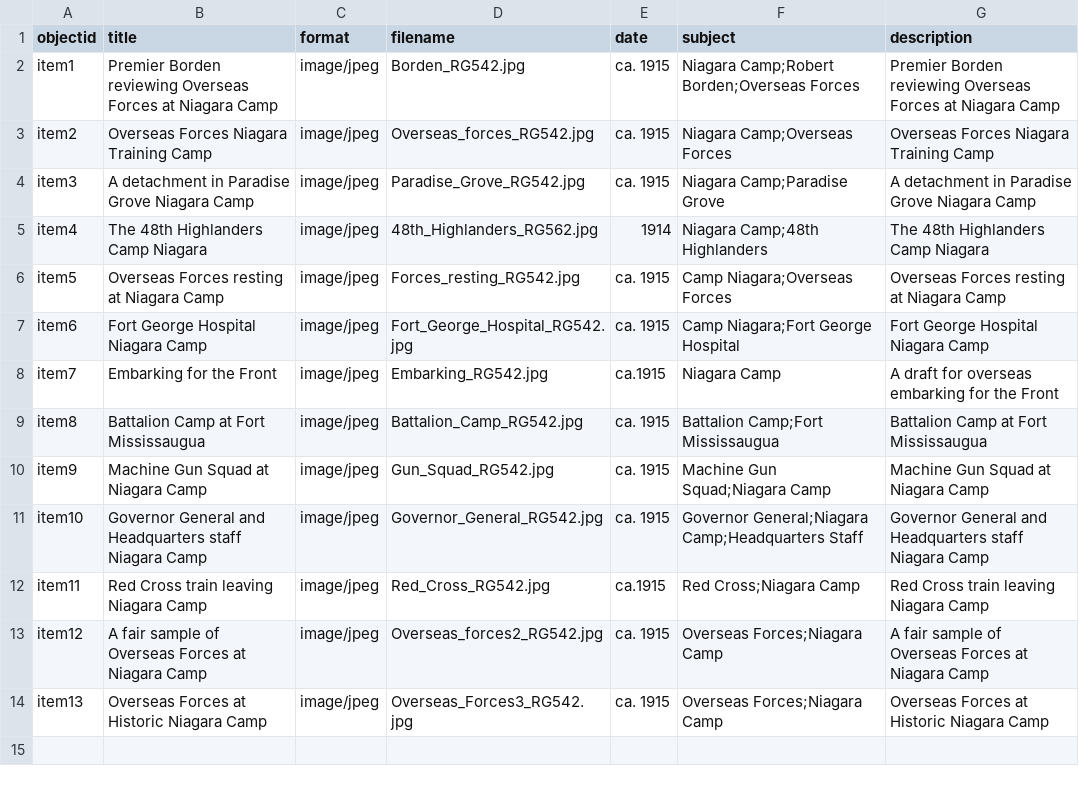
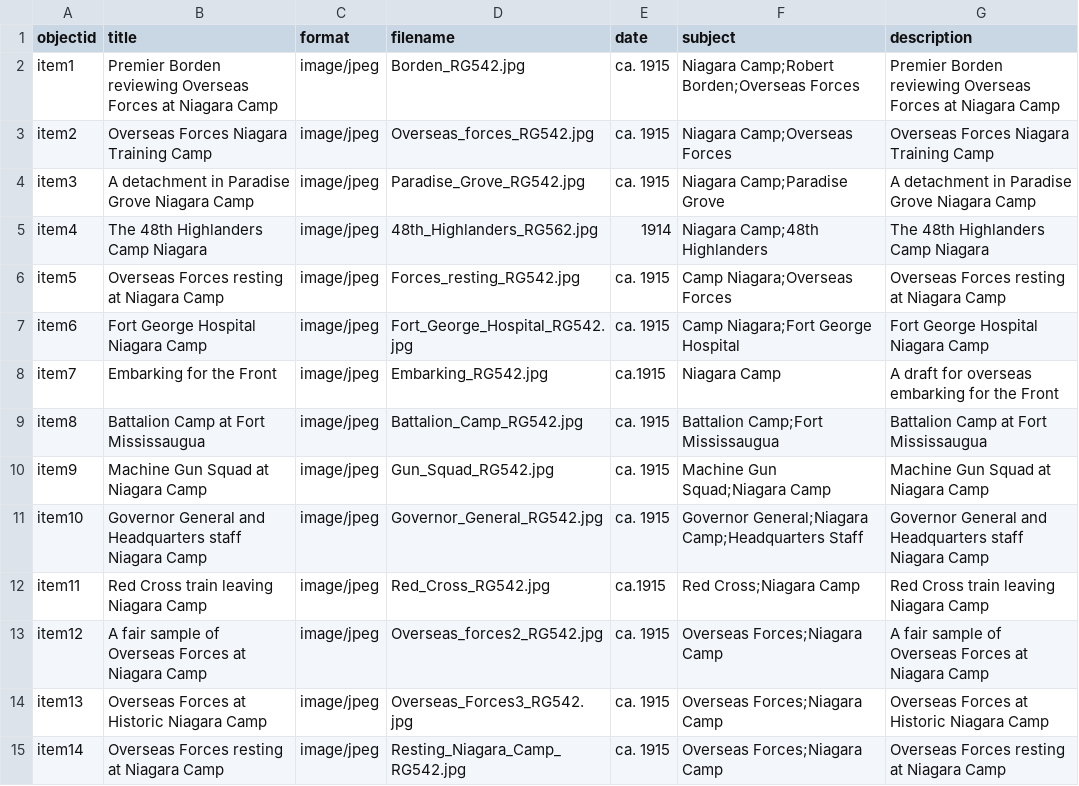
Before and after one commit to chantalcameron/Niagara-Camp, a CSV file: _data/NiagaraCamp_metadata.csv, drawn as a sheet; the diff names each change by its address in the sheet, - before the commit and + after, or states it on an @@ line.

Commit message:
Update NiagaraCamp_metadata.csv

```diff
--- a/_data/NiagaraCamp_metadata.csv
+++ b/_data/NiagaraCamp_metadata.csv
+row 15: item14 | Overseas Forces resting at Niagara Camp | image/jpeg | Resting_Niagara_Camp_RG542.jpg | ca. 1915 | Overseas Forces;Niagara Camp | Overseas Forces resting at Niagara Camp
```
